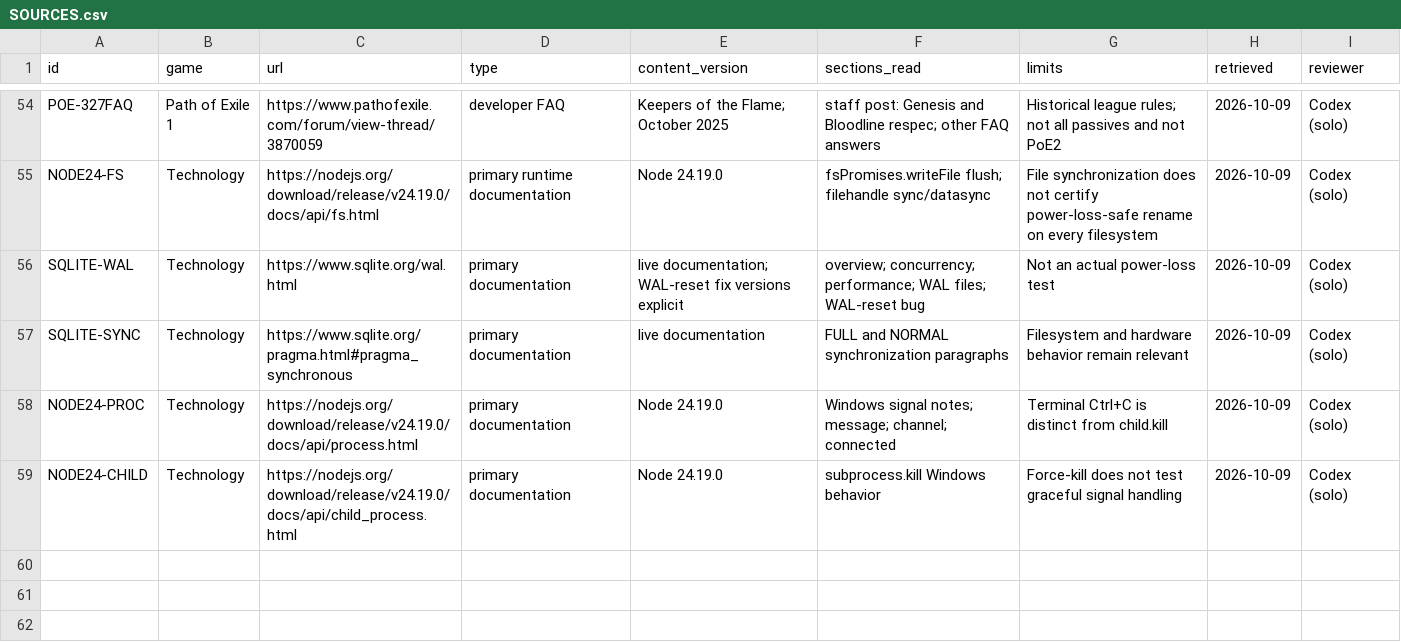
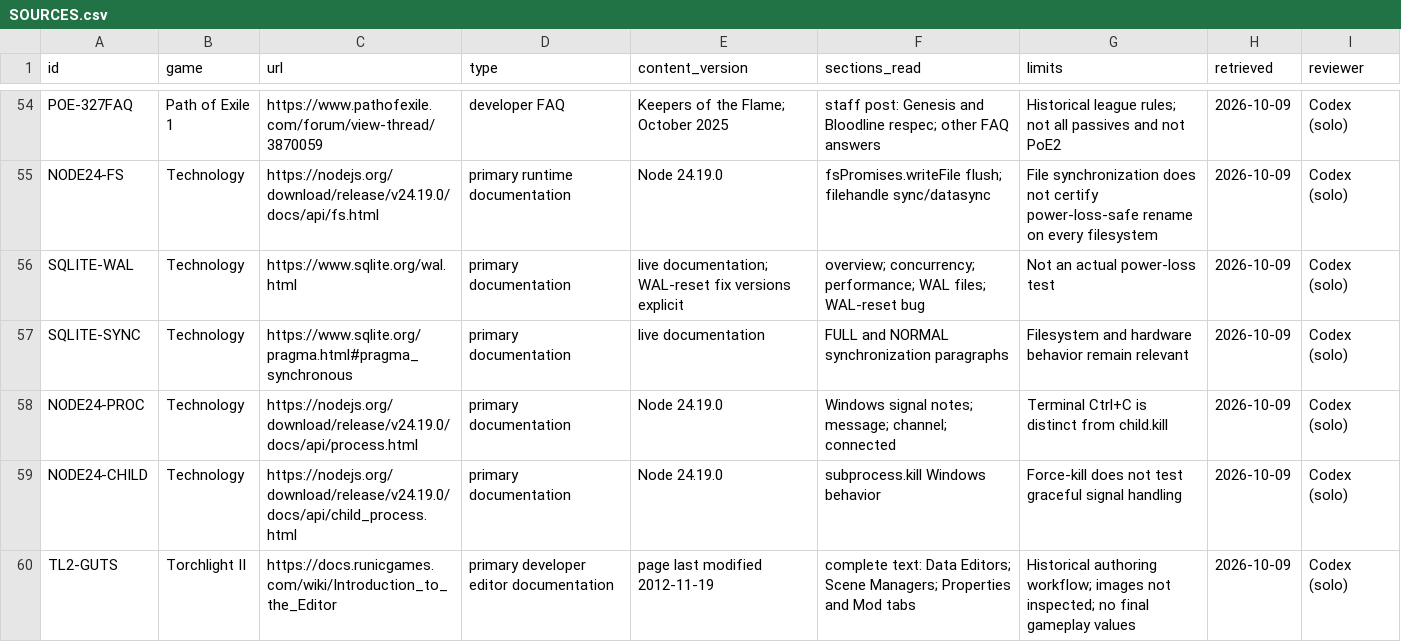
Before and after one commit to jenteverpaelen/dungeongame, a CSV file: docs/research/v2/SOURCES.csv, drawn as a sheet; only a part is shown, gaps mark what is left out; the diff names each change by its address in the sheet, - before the commit and + after, or states it on an @@ line.

Commit message:
Validate authored content references and indexed data before builds

```diff
--- a/docs/research/v2/SOURCES.csv
+++ b/docs/research/v2/SOURCES.csv
+row 60: TL2-GUTS | Torchlight II | https://docs.runicgames.com/wiki/Introduction_to_the_Editor | primary developer editor documentation | page last modified 2012-11-19 | complete text: Data Editors; Scene Managers; Properties and Mod tabs | Historical authoring workflow; images not inspected; no final gameplay values | 2026-10-09 | Codex (solo)
```
Also changed, not shown: 12 other files.
